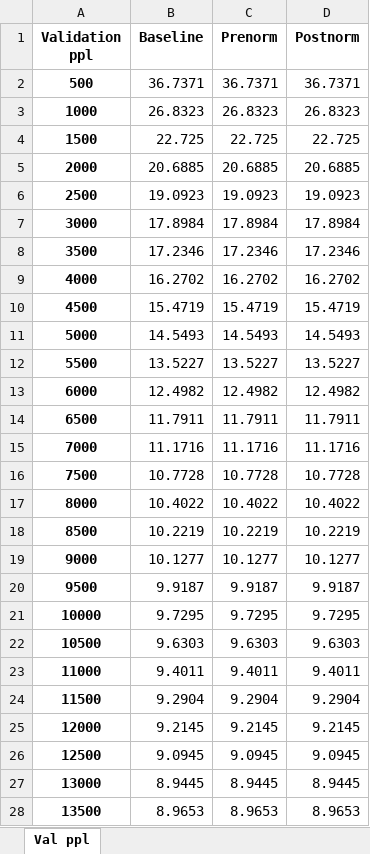
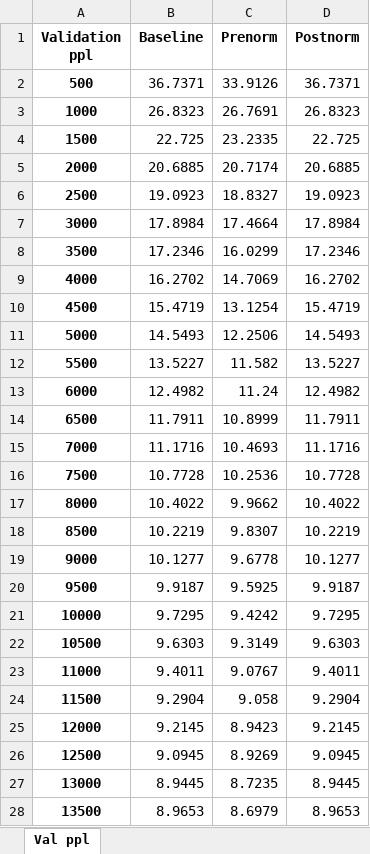
Before and after one commit to sabrinabraendle/mt-exercise-4, an Excel workbook: visualization/perplexity_table.xlsx, sheet Val ppl, drawn as a sheet; only a part is shown; values as stored, in another font and other column widths than the file's, no borders; the diff covers the shown part only; the diff names each change by its address in the sheet, - before the commit and + after, or states it on an @@ line.

Commit message:
add table_chart script with prenorm

```diff
--- a/visualization/perplexity_table.xlsx (sheet Val ppl)
+++ b/visualization/perplexity_table.xlsx (sheet Val ppl)
-C2 (Prenorm): 36.7371
+C2 (Prenorm): 33.9126
-C3 (Prenorm): 26.8323
+C3 (Prenorm): 26.7691
-C4 (Prenorm): 22.725
+C4 (Prenorm): 23.2335
-C5 (Prenorm): 20.6885
+C5 (Prenorm): 20.7174
-C6 (Prenorm): 19.0923
+C6 (Prenorm): 18.8327
-C7 (Prenorm): 17.8984
+C7 (Prenorm): 17.4664
-C8 (Prenorm): 17.2346
+C8 (Prenorm): 16.0299
-C9 (Prenorm): 16.2702
+C9 (Prenorm): 14.7069
-C10 (Prenorm): 15.4719
+C10 (Prenorm): 13.1254
-C11 (Prenorm): 14.5493
+C11 (Prenorm): 12.2506
-C12 (Prenorm): 13.5227
+C12 (Prenorm): 11.582
-C13 (Prenorm): 12.4982
+C13 (Prenorm): 11.24
-C14 (Prenorm): 11.7911
+C14 (Prenorm): 10.8999
-C15 (Prenorm): 11.1716
+C15 (Prenorm): 10.4693
-C16 (Prenorm): 10.7728
+C16 (Prenorm): 10.2536
-C17 (Prenorm): 10.4022
+C17 (Prenorm): 9.9662
-C18 (Prenorm): 10.2219
+C18 (Prenorm): 9.8307
-C19 (Prenorm): 10.1277
+C19 (Prenorm): 9.6778
-C20 (Prenorm): 9.9187
+C20 (Prenorm): 9.5925
-C21 (Prenorm): 9.7295
+C21 (Prenorm): 9.4242
-C22 (Prenorm): 9.6303
+C22 (Prenorm): 9.3149
-C23 (Prenorm): 9.4011
+C23 (Prenorm): 9.0767
-C24 (Prenorm): 9.2904
+C24 (Prenorm): 9.058
-C25 (Prenorm): 9.2145
+C25 (Prenorm): 8.9423
-C26 (Prenorm): 9.0945
+C26 (Prenorm): 8.9269
-C27 (Prenorm): 8.9445
+C27 (Prenorm): 8.7235
-C28 (Prenorm): 8.9653
+C28 (Prenorm): 8.6979
```
Also changed, not shown: 57 edited cells elsewhere in this sheet, 3 other files.
